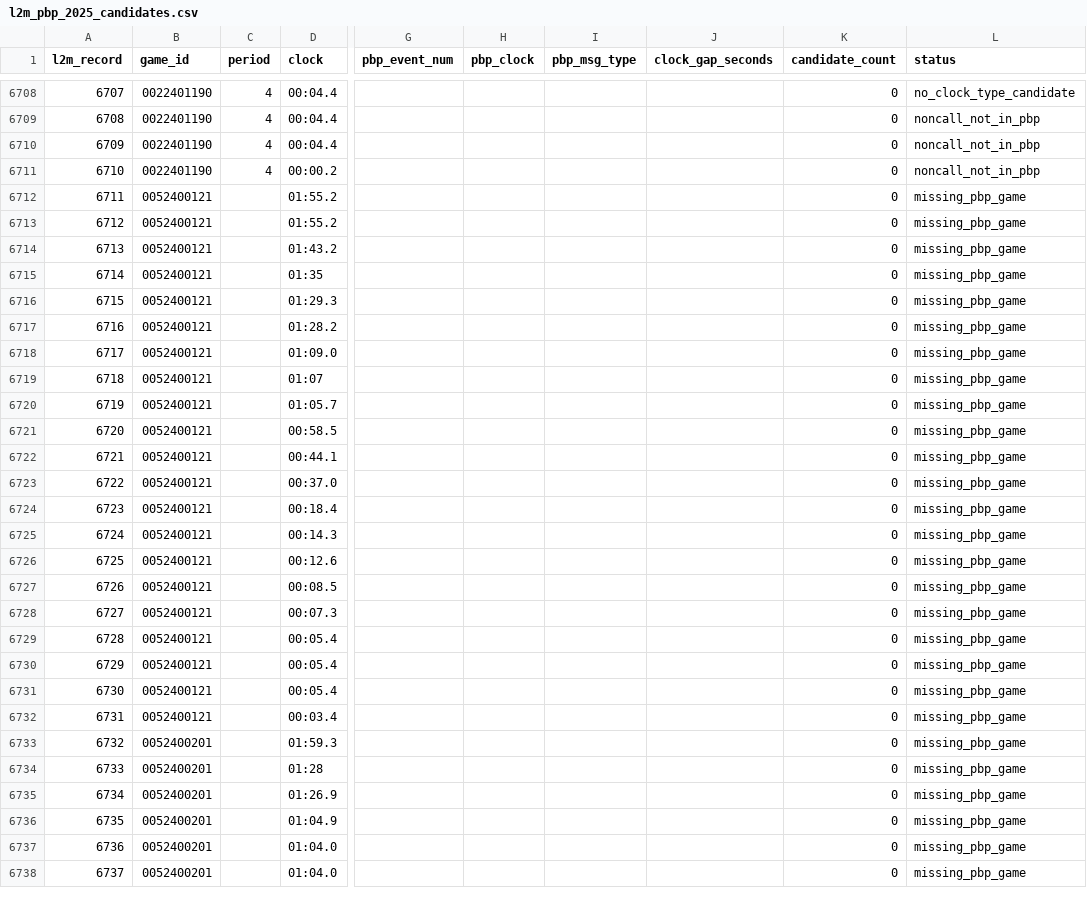
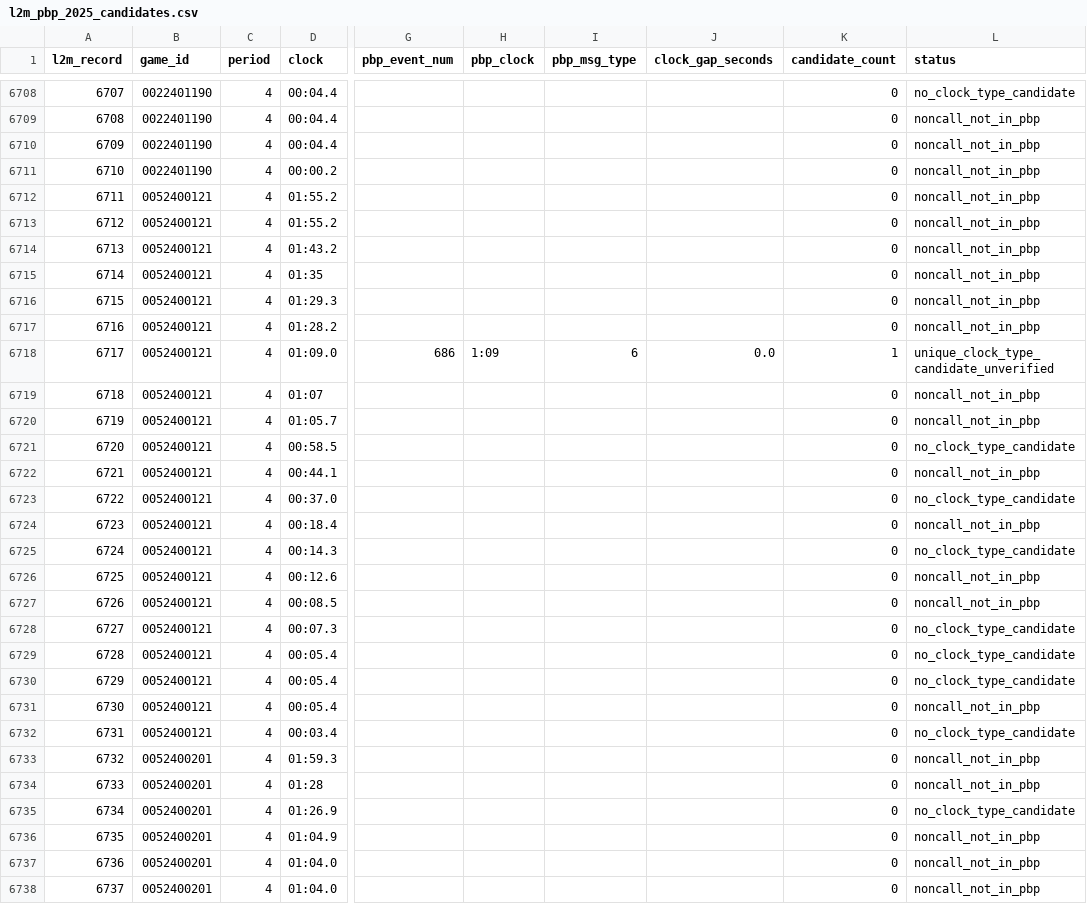
Before and after one commit to woodywu226/BeyondtheWhistle, a CSV file: data/validated/l2m_pbp_2025_candidates.csv, drawn as a sheet; only a part is shown, gaps mark what is left out; the diff covers the shown part only; the diff names each change by its address in the sheet, - before the commit and + after, or states it on an @@ line.

```diff
--- a/data/validated/l2m_pbp_2025_candidates.csv
+++ b/data/validated/l2m_pbp_2025_candidates.csv
-C6712:C6738 (period): (empty)
+C6712:C6738 (period): 4
-L6712:L6717 (status): missing_pbp_game
+L6712:L6717 (status): noncall_not_in_pbp
-G6718 (pbp_event_num): (empty)
+G6718 (pbp_event_num): 686
-H6718 (pbp_clock): (empty)
+H6718 (pbp_clock): 1:09
-I6718 (pbp_msg_type): (empty)
+I6718 (pbp_msg_type): 6
-J6718 (clock_gap_seconds): (empty)
+J6718 (clock_gap_seconds): 0.0
-K6718 (candidate_count): 0
+K6718 (candidate_count): 1
-L6718 (status): missing_pbp_game
+L6718 (status): unique_clock_type_candidate_unverified
-L6719:L6720 (status): missing_pbp_game
+L6719:L6720 (status): noncall_not_in_pbp
-L6721 (status): missing_pbp_game
+L6721 (status): no_clock_type_candidate
-L6722 (status): missing_pbp_game
+L6722 (status): noncall_not_in_pbp
-L6723 (status): missing_pbp_game
+L6723 (status): no_clock_type_candidate
-L6724 (status): missing_pbp_game
+L6724 (status): noncall_not_in_pbp
-L6725 (status): missing_pbp_game
+L6725 (status): no_clock_type_candidate
-L6726:L6727 (status): missing_pbp_game
+L6726:L6727 (status): noncall_not_in_pbp
-L6728:L6730 (status): missing_pbp_game
+L6728:L6730 (status): no_clock_type_candidate
-L6731 (status): missing_pbp_game
+L6731 (status): noncall_not_in_pbp
-L6732 (status): missing_pbp_game
+L6732 (status): no_clock_type_candidate
-L6733:L6734 (status): missing_pbp_game
+L6733:L6734 (status): noncall_not_in_pbp
-L6735 (status): missing_pbp_game
+L6735 (status): no_clock_type_candidate
-L6736:L6738 (status): missing_pbp_game
+L6736:L6738 (status): noncall_not_in_pbp
```
Also changed, not shown: 62 edited cells elsewhere in this file, 2 other files.
